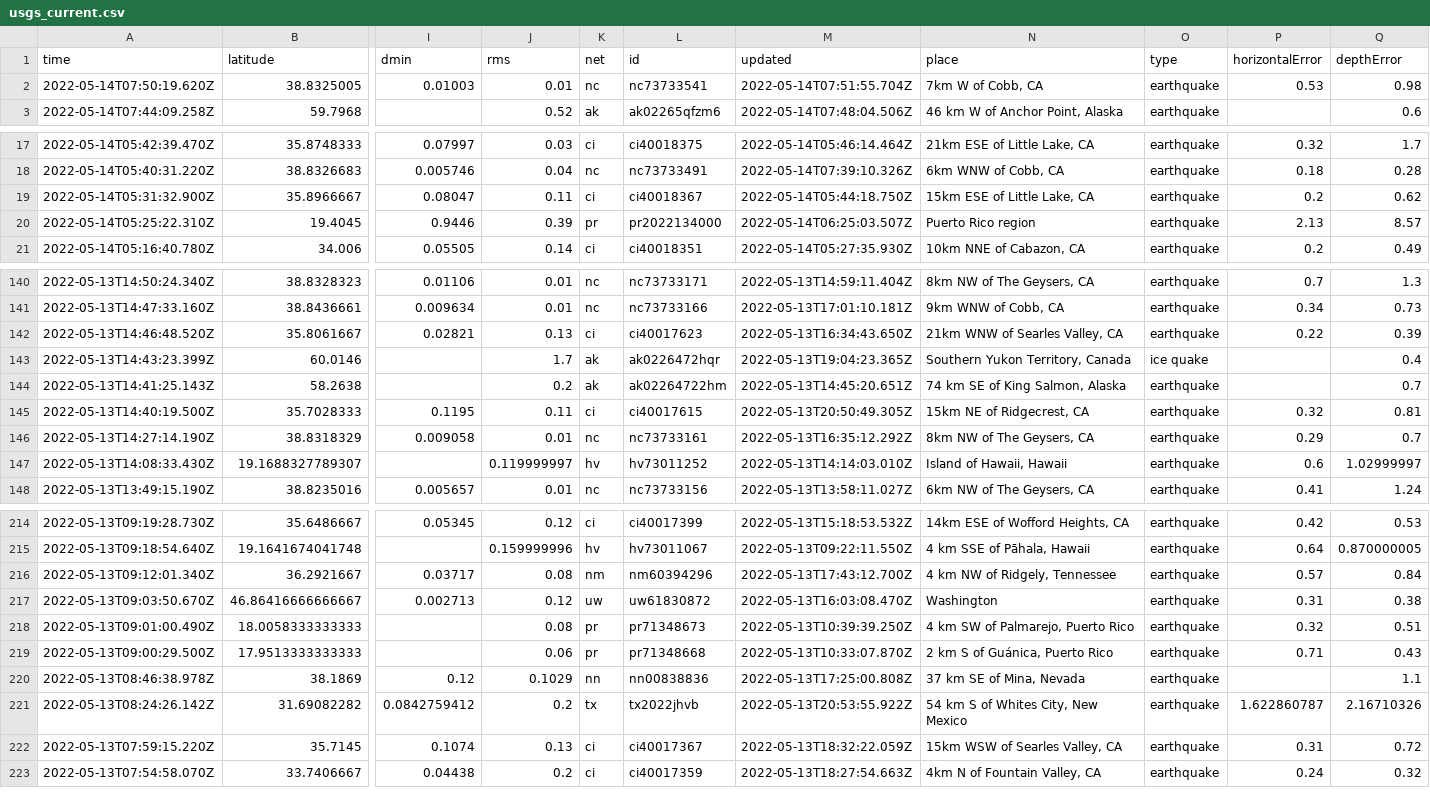
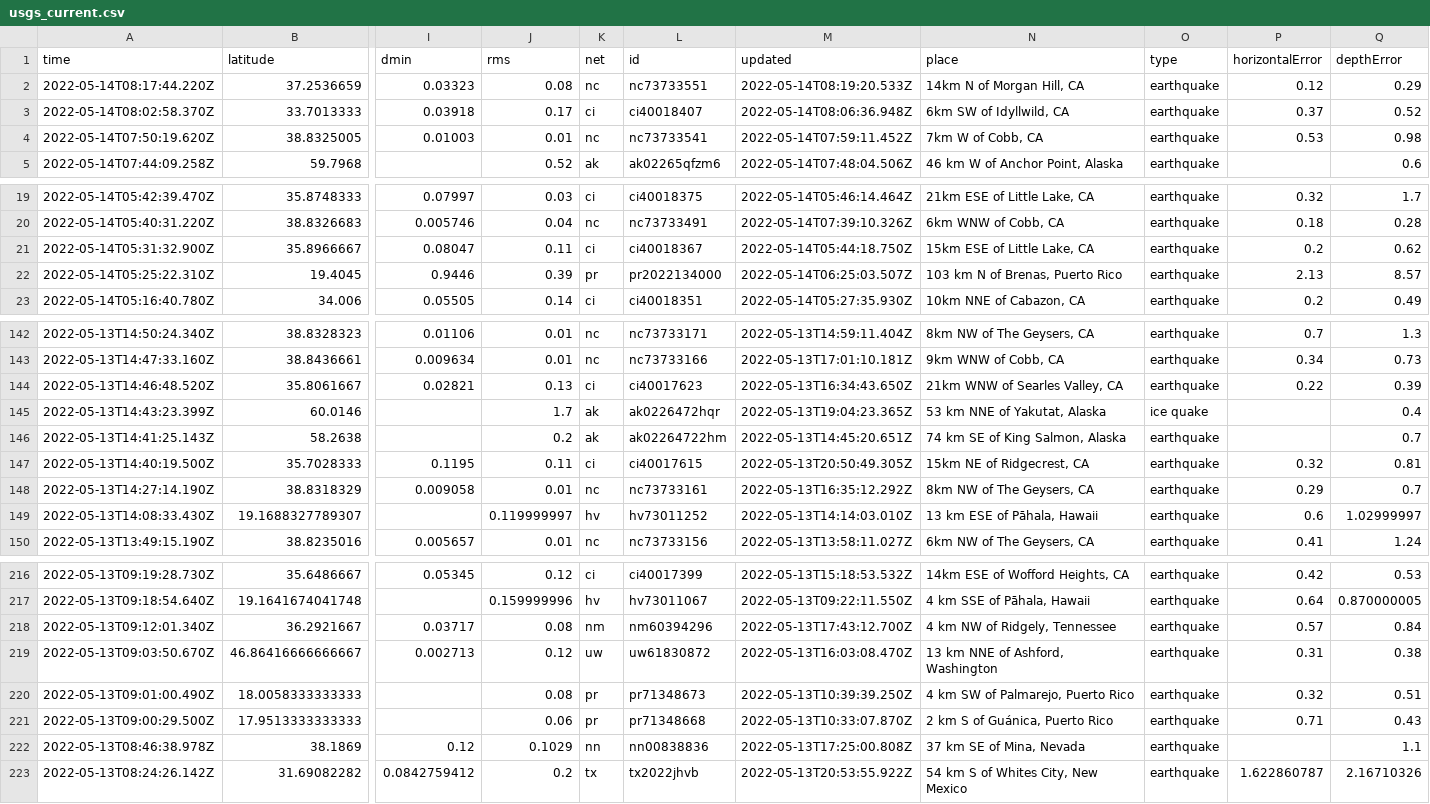
Before and after one commit to melfronczek/my-data-robot, a CSV file: usgs_current.csv, drawn as a sheet; only a part is shown, gaps mark what is left out; removed rows and columns are numbered as before the commit, all else as after; rows hold the shown columns only; the diff covers the shown part only; the diff names each change by its address in the sheet, - before the commit and + after, or states it on an @@ line.

```diff
--- a/usgs_current.csv
+++ b/usgs_current.csv
+row 2: 2022-05-14T08:17:44.220Z | 37.2536659 | 0.03323 | 0.08 | nc | nc73733551 | 2022-05-14T08:19:20.533Z | 14km N of Morgan Hill, CA | earthquake | 0.12 | 0.29
+row 3: 2022-05-14T08:02:58.370Z | 33.7013333 | 0.03918 | 0.17 | ci | ci40018407 | 2022-05-14T08:06:36.948Z | 6km SW of Idyllwild, CA | earthquake | 0.37 | 0.52
-M4 (updated): 2022-05-14T07:51:55.704Z
+M4 (updated): 2022-05-14T07:59:11.452Z
-N22 (place): Puerto Rico region
+N22 (place): 103 km N of Brenas, Puerto Rico
-N145 (place): Southern Yukon Territory, Canada
+N145 (place): 53 km NNE of Yakutat, Alaska
-N149 (place): Island of Hawaii, Hawaii
+N149 (place): 13 km ESE of Pāhala, Hawaii
-N219 (place): Washington
+N219 (place): 13 km NNE of Ashford, Washington
-row 222: 2022-05-13T07:59:15.220Z | 35.7145 | 0.1074 | 0.13 | ci | ci40017367 | 2022-05-13T18:32:22.059Z | 15km WSW of Searles Valley, CA | earthquake | 0.31 | 0.72
-row 223: 2022-05-13T07:54:58.070Z | 33.7406667 | 0.04438 | 0.2 | ci | ci40017359 | 2022-05-13T18:27:54.663Z | 4km N of Fountain Valley, CA | earthquake | 0.24 | 0.32
```
Also changed, not shown: 3 edited cells elsewhere in this file.
